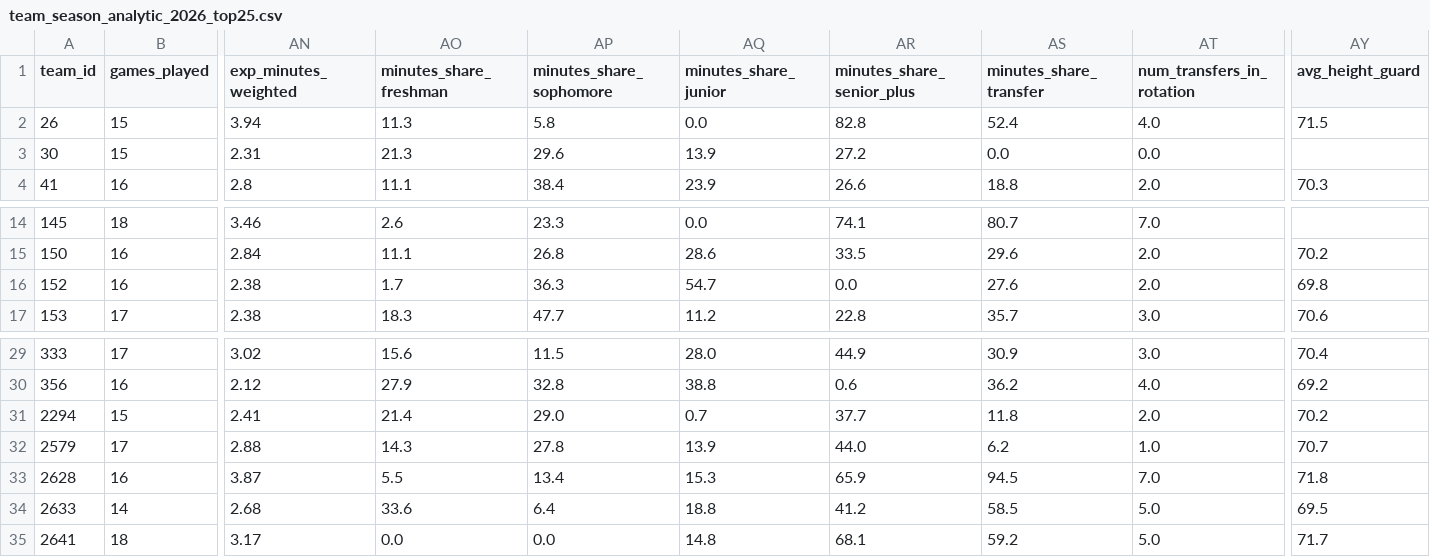
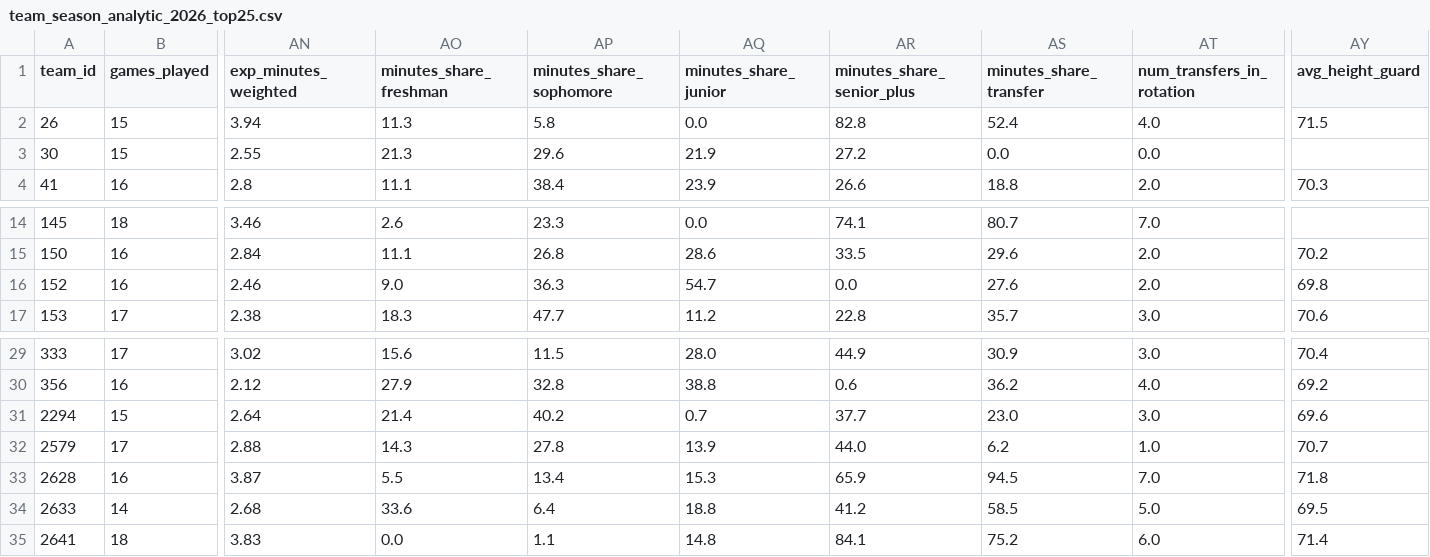
Before and after one commit to kbsmd-sportsmusicdata/wbb_2026_scout_reports, a CSV file: data/processed/roster/team_season_analytic_2026_top25.csv, drawn as a sheet; only a part is shown, gaps mark what is left out; the diff names each change by its address in the sheet, - before the commit and + after, or states it on an @@ line.

```diff
--- a/data/processed/roster/team_season_analytic_2026_top25.csv
+++ b/data/processed/roster/team_season_analytic_2026_top25.csv
-AN3 (exp_minutes_weighted): 2.31
+AN3 (exp_minutes_weighted): 2.55
-AQ3 (minutes_share_junior): 13.9
+AQ3 (minutes_share_junior): 21.9
-AN16 (exp_minutes_weighted): 2.38
+AN16 (exp_minutes_weighted): 2.46
-AO16 (minutes_share_freshman): 1.7
+AO16 (minutes_share_freshman): 9.0
-AN31 (exp_minutes_weighted): 2.41
+AN31 (exp_minutes_weighted): 2.64
-AP31 (minutes_share_sophomore): 29.0
+AP31 (minutes_share_sophomore): 40.2
-AS31 (minutes_share_transfer): 11.8
+AS31 (minutes_share_transfer): 23.0
-AT31 (num_transfers_in_rotation): 2.0
+AT31 (num_transfers_in_rotation): 3.0
-AY31 (avg_height_guard): 70.2
+AY31 (avg_height_guard): 69.6
-AN35 (exp_minutes_weighted): 3.17
+AN35 (exp_minutes_weighted): 3.83
-AP35 (minutes_share_sophomore): 0.0
+AP35 (minutes_share_sophomore): 1.1
-AR35 (minutes_share_senior_plus): 68.1
+AR35 (minutes_share_senior_plus): 84.1
-AS35 (minutes_share_transfer): 59.2
+AS35 (minutes_share_transfer): 75.2
-AT35 (num_transfers_in_rotation): 5.0
+AT35 (num_transfers_in_rotation): 6.0
-AY35 (avg_height_guard): 71.7
+AY35 (avg_height_guard): 71.4
```
Also changed, not shown: data/processed/roster/player_season_analytic_2026_top25.csv, data/processed/roster/team_season_analytic_2026.csv, 4 other files.
